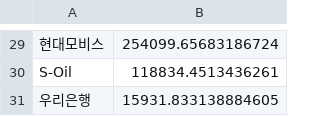
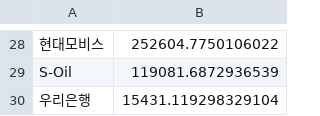
Before and after one commit to kokokong/quantec, a CSV file: pred.csv, drawn as a sheet; only a part is shown, gaps mark what is left out; addresses are those after the commit; the diff covers the shown part only; the diff names each change by its address in the sheet, - before the commit and + after, or states it on an @@ line.

```diff
--- a/pred.csv
+++ b/pred.csv
-B28: 254099.65683186724
+B28: 252604.7750106022
-B29: 118834.4513436261
+B29: 119081.6872936539
-B30: 15931.833138884605
+B30: 15431.119298329104
```
Also changed, not shown: 1 removed row and 27 edited cells elsewhere in this file.
